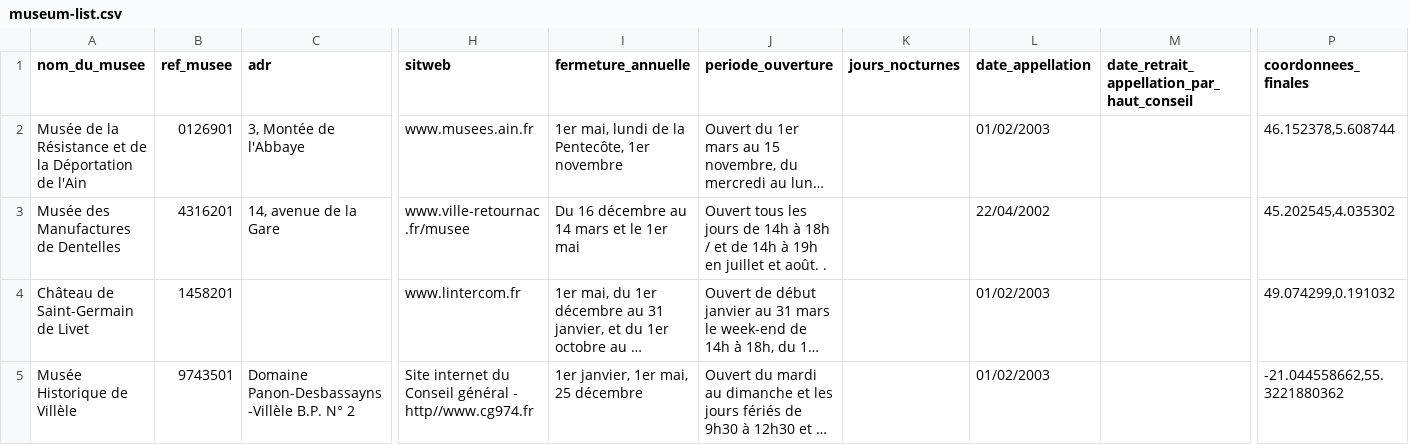
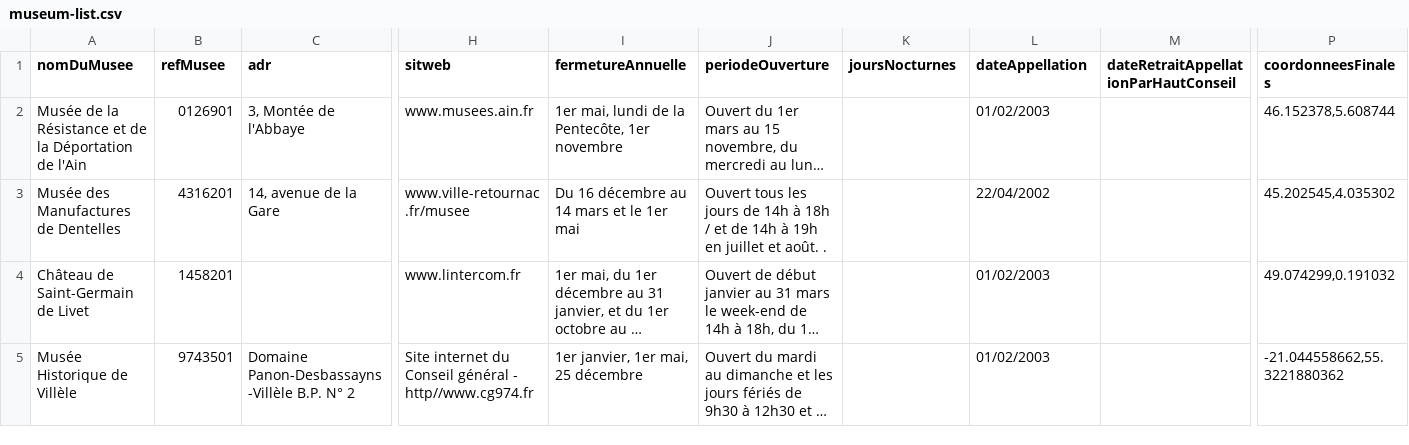
Before and after one commit to nag763/android-baley-labeye, a CSV file: upload-data-to-fb/museum-list.csv, drawn as a sheet; only a part is shown, gaps mark what is left out; long unchanged cells end in …; the diff names each change by its address in the sheet, - before the commit and + after, or states it on an @@ line.

```diff
--- a/upload-data-to-fb/museum-list.csv
+++ b/upload-data-to-fb/museum-list.csv
-A1: nom_du_musee
+A1: nomDuMusee
-B1: ref_musee
+B1: refMusee
-I1: fermeture_annuelle
+I1: fermetureAnnuelle
-J1: periode_ouverture
+J1: periodeOuverture
-K1: jours_nocturnes
+K1: joursNocturnes
-L1: date_appellation
+L1: dateAppellation
-M1: date_retrait_appellation_par_haut_conseil
+M1: dateRetraitAppellationParHautConseil
-P1: coordonnees_finales
+P1: coordonneesFinales
```
Also changed, not shown: 5 other files.
